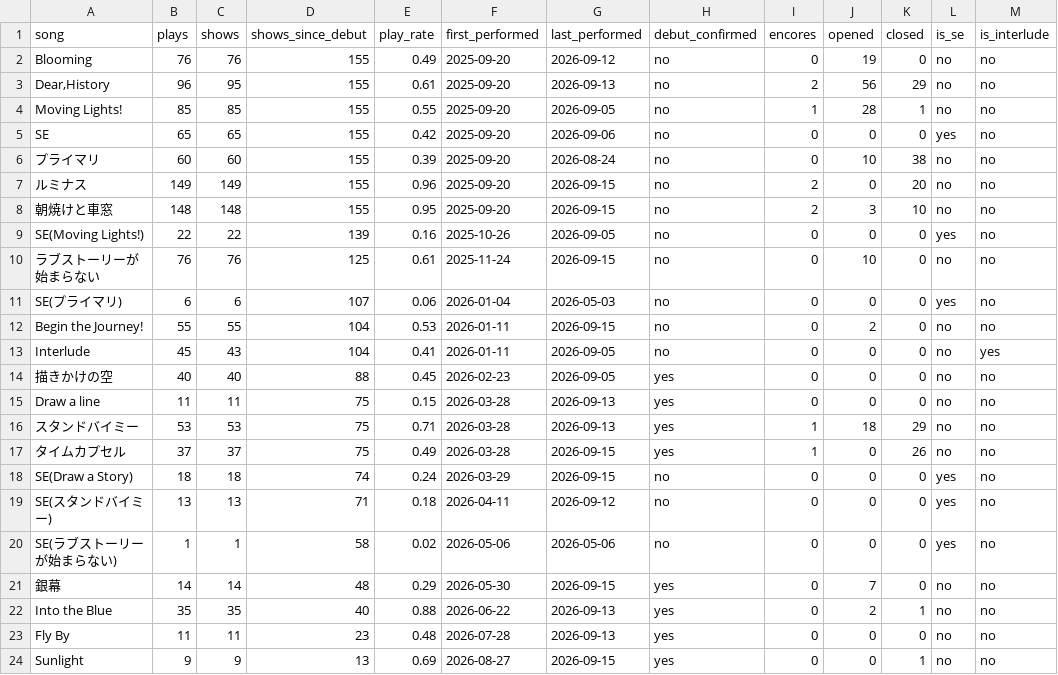
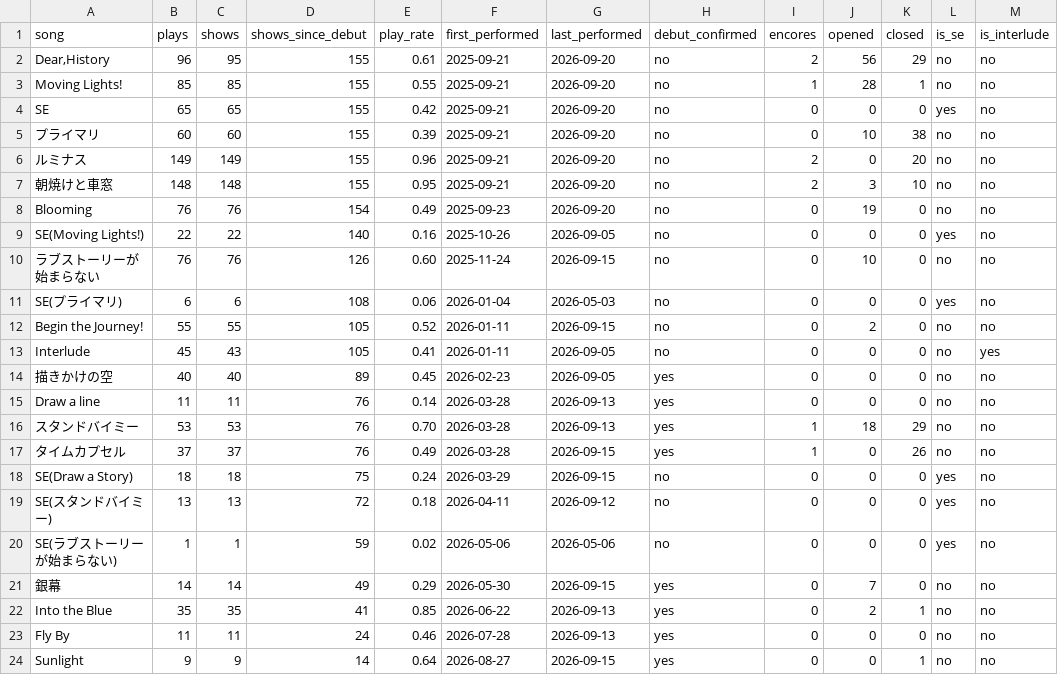
Before and after one commit to ganbaramen/drawrydb, a CSV file: data/generated/song_stats.csv, drawn as a sheet.

```diff
--- a/data/generated/song_stats.csv
+++ b/data/generated/song_stats.csv
@@ -1,24 +1,24 @@
 song,plays,shows,shows_since_debut,play_rate,first_performed,last_performed,debut_confirmed,encores,opened,closed,is_se,is_interlude
-Blooming,76,76,155,0.49,2025-09-20,2026-09-12,no,0,19,0,no,no
-"Dear,History",96,95,155,0.61,2025-09-20,2026-09-13,no,2,56,29,no,no
-Moving Lights!,85,85,155,0.55,2025-09-20,2026-09-05,no,1,28,1,no,no
-SE,65,65,155,0.42,2025-09-20,2026-09-06,no,0,0,0,yes,no
-プライマリ,60,60,155,0.39,2025-09-20,2026-08-24,no,0,10,38,no,no
-ルミナス,149,149,155,0.96,2025-09-20,2026-09-15,no,2,0,20,no,no
-朝焼けと車窓,148,148,155,0.95,2025-09-20,2026-09-15,no,2,3,10,no,no
-SE(Moving Lights!),22,22,139,0.16,2025-10-26,2026-09-05,no,0,0,0,yes,no
-ラブストーリーが始まらない,76,76,125,0.61,2025-11-24,2026-09-15,no,0,10,0,no,no
-SE(プライマリ),6,6,107,0.06,2026-01-04,2026-05-03,no,0,0,0,yes,no
-Begin the Journey!,55,55,104,0.53,2026-01-11,2026-09-15,no,0,2,0,no,no
-Interlude,45,43,104,0.41,2026-01-11,2026-09-05,no,0,0,0,no,yes
-描きかけの空,40,40,88,0.45,2026-02-23,2026-09-05,yes,0,0,0,no,no
-Draw a line,11,11,75,0.15,2026-03-28,2026-09-13,yes,0,0,0,no,no
-スタンドバイミー,53,53,75,0.71,2026-03-28,2026-09-13,yes,1,18,29,no,no
-タイムカプセル,37,37,75,0.49,2026-03-28,2026-09-15,yes,1,0,26,no,no
-SE(Draw a Story),18,18,74,0.24,2026-03-29,2026-09-15,no,0,0,0,yes,no
-SE(スタンドバイミー),13,13,71,0.18,2026-04-11,2026-09-12,no,0,0,0,yes,no
-SE(ラブストーリーが始まらない),1,1,58,0.02,2026-05-06,2026-05-06,no,0,0,0,yes,no
-銀幕,14,14,48,0.29,2026-05-30,2026-09-15,yes,0,7,0,no,no
-Into the Blue,35,35,40,0.88,2026-06-22,2026-09-13,yes,0,2,1,no,no
-Fly By,11,11,23,0.48,2026-07-28,2026-09-13,yes,0,0,0,no,no
-Sunlight,9,9,13,0.69,2026-08-27,2026-09-15,yes,0,0,1,no,no
+"Dear,History",96,95,155,0.61,2025-09-21,2026-09-20,no,2,56,29,no,no
+Moving Lights!,85,85,155,0.55,2025-09-21,2026-09-20,no,1,28,1,no,no
+SE,65,65,155,0.42,2025-09-21,2026-09-20,no,0,0,0,yes,no
+プライマリ,60,60,155,0.39,2025-09-21,2026-09-20,no,0,10,38,no,no
+ルミナス,149,149,155,0.96,2025-09-21,2026-09-20,no,2,0,20,no,no
+朝焼けと車窓,148,148,155,0.95,2025-09-21,2026-09-20,no,2,3,10,no,no
+Blooming,76,76,154,0.49,2025-09-23,2026-09-20,no,0,19,0,no,no
+SE(Moving Lights!),22,22,140,0.16,2025-10-26,2026-09-05,no,0,0,0,yes,no
+ラブストーリーが始まらない,76,76,126,0.60,2025-11-24,2026-09-15,no,0,10,0,no,no
+SE(プライマリ),6,6,108,0.06,2026-01-04,2026-05-03,no,0,0,0,yes,no
+Begin the Journey!,55,55,105,0.52,2026-01-11,2026-09-15,no,0,2,0,no,no
+Interlude,45,43,105,0.41,2026-01-11,2026-09-05,no,0,0,0,no,yes
+描きかけの空,40,40,89,0.45,2026-02-23,2026-09-05,yes,0,0,0,no,no
+Draw a line,11,11,76,0.14,2026-03-28,2026-09-13,yes,0,0,0,no,no
+スタンドバイミー,53,53,76,0.70,2026-03-28,2026-09-13,yes,1,18,29,no,no
+タイムカプセル,37,37,76,0.49,2026-03-28,2026-09-15,yes,1,0,26,no,no
+SE(Draw a Story),18,18,75,0.24,2026-03-29,2026-09-15,no,0,0,0,yes,no
+SE(スタンドバイミー),13,13,72,0.18,2026-04-11,2026-09-12,no,0,0,0,yes,no
+SE(ラブストーリーが始まらない),1,1,59,0.02,2026-05-06,2026-05-06,no,0,0,0,yes,no
+銀幕,14,14,49,0.29,2026-05-30,2026-09-15,yes,0,7,0,no,no
+Into the Blue,35,35,41,0.85,2026-06-22,2026-09-13,yes,0,2,1,no,no
+Fly By,11,11,24,0.46,2026-07-28,2026-09-13,yes,0,0,0,no,no
+Sunlight,9,9,14,0.64,2026-08-27,2026-09-15,yes,0,0,1,no,no
```
Also changed, not shown: data/generated/setlists.csv, data/generated/shows.csv, 3 other files.
